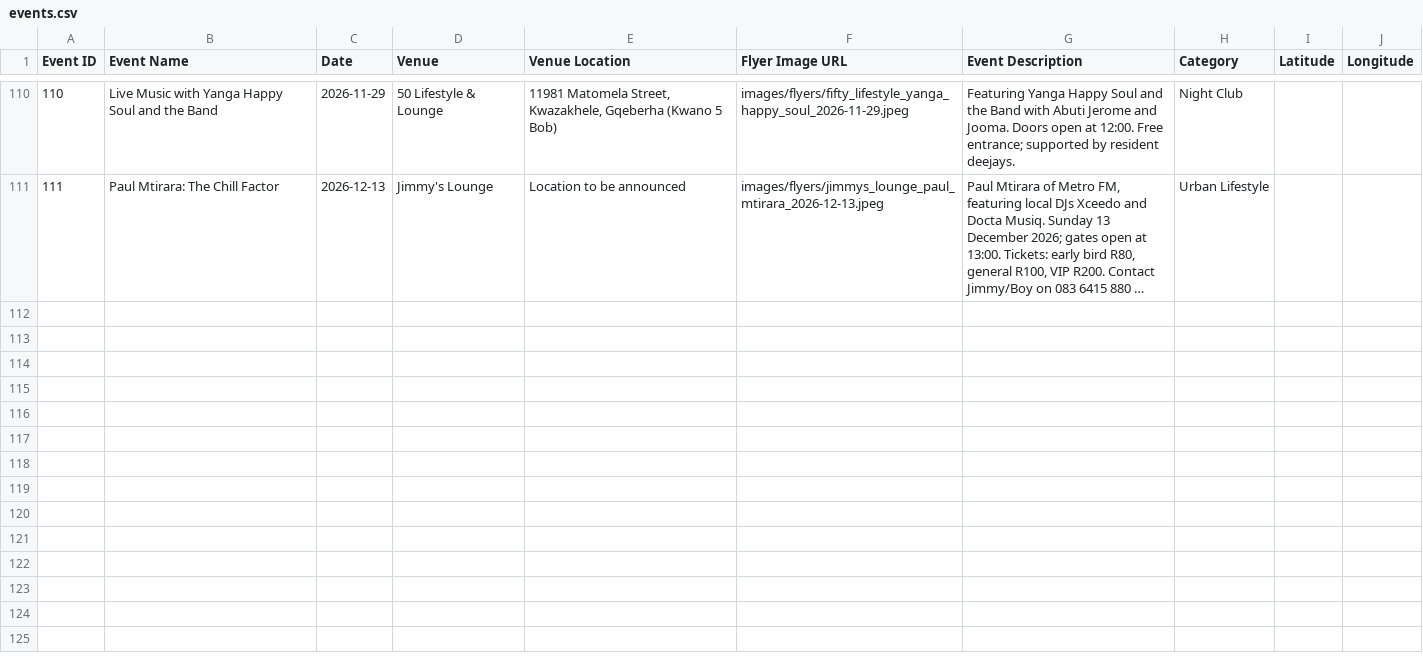
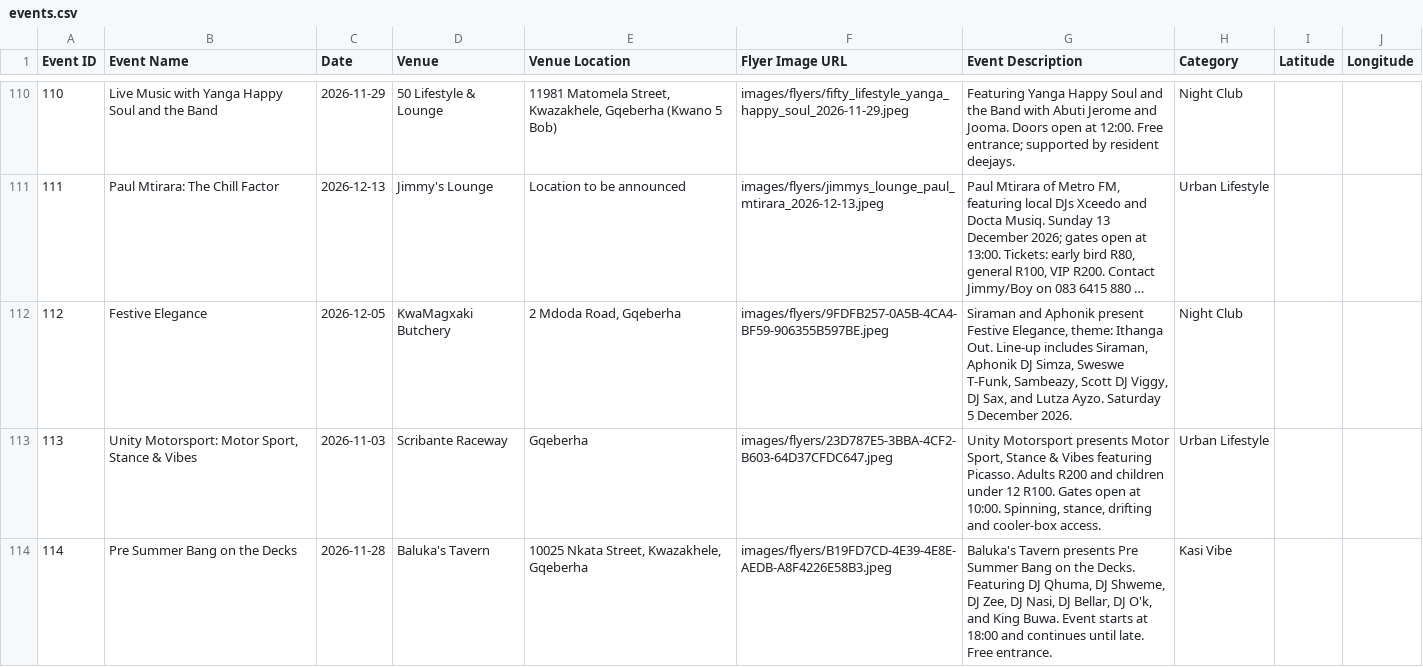
Before and after one commit to mvpvovo/iPlug-GQ, a CSV file: events.csv, drawn as a sheet; only a part is shown, gaps mark what is left out; long unchanged cells end in …; the diff covers the shown part only; the diff names each change by its address in the sheet, - before the commit and + after, or states it on an @@ line.

```diff
--- a/events.csv
+++ b/events.csv
+row 112: 112 | Festive Elegance | 2026-12-05 | KwaMagxaki Butchery | 2 Mdoda Road, Gqeberha | images/flyers/9FDFB257-0A5B-4CA4-BF59-906355B597BE.jpeg | Siraman and Aphonik present Festive Elegance, theme: Ithanga Out. Line-up includes Siraman, Aphonik DJ Simza, Sweswe T-Funk, Sambeazy, Scott DJ Viggy, DJ Sax, and Lutza Ayzo. Saturday 5 December 2026. | Night Club
+row 113: 113 | Unity Motorsport: Motor Sport, Stance & Vibes | 2026-11-03 | Scribante Raceway | Gqeberha | images/flyers/23D787E5-3BBA-4CF2-B603-64D37CFDC647.jpeg | Unity Motorsport presents Motor Sport, Stance & Vibes featuring Picasso. Adults R200 and children under 12 R100. Gates open at 10:00. Spinning, stance, drifting and cooler-box access. | Urban Lifestyle
+row 114: 114 | Pre Summer Bang on the Decks | 2026-11-28 | Baluka's Tavern | 10025 Nkata Street, Kwazakhele, Gqeberha | images/flyers/B19FD7CD-4E39-4E8E-AEDB-A8F4226E58B3.jpeg | Baluka's Tavern presents Pre Summer Bang on the Decks. Featuring DJ Qhuma, DJ Shweme, DJ Zee, DJ Nasi, DJ Bellar, DJ O'k, and King Buwa. Event starts at 18:00 and continues until late. Free entrance. | Kasi Vibe
```
Also changed, not shown: 9 added rows elsewhere in this file, 13 other files.
